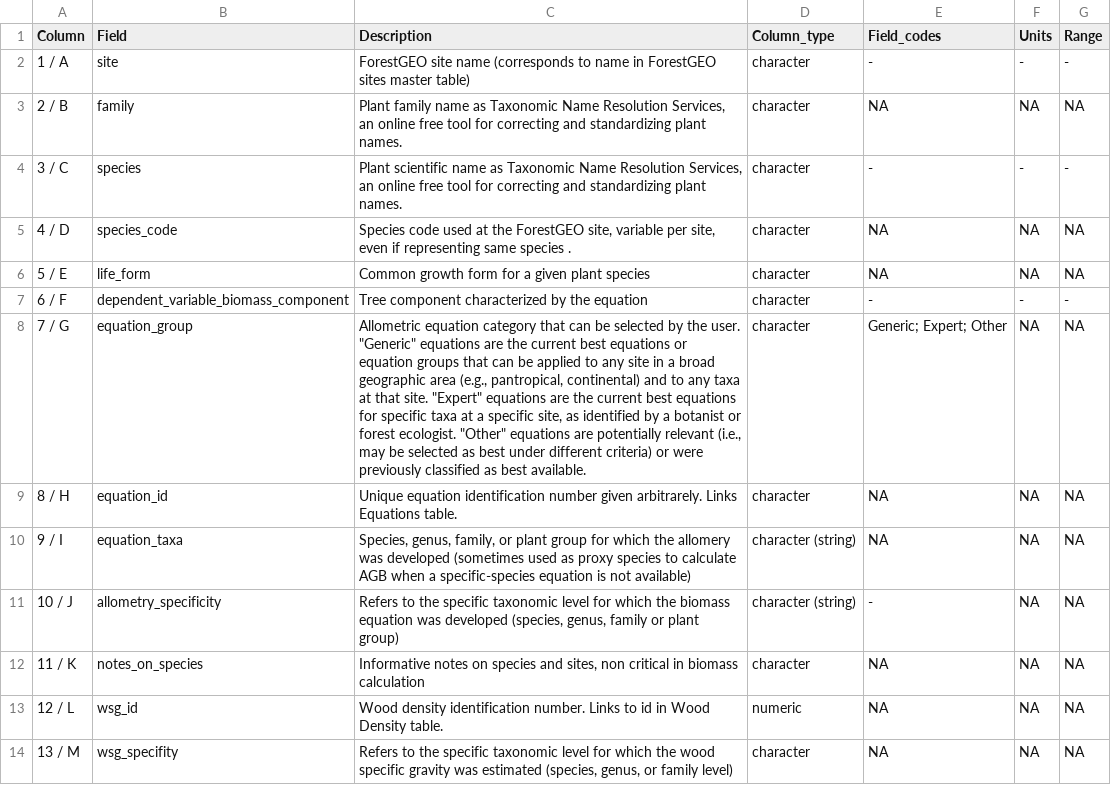
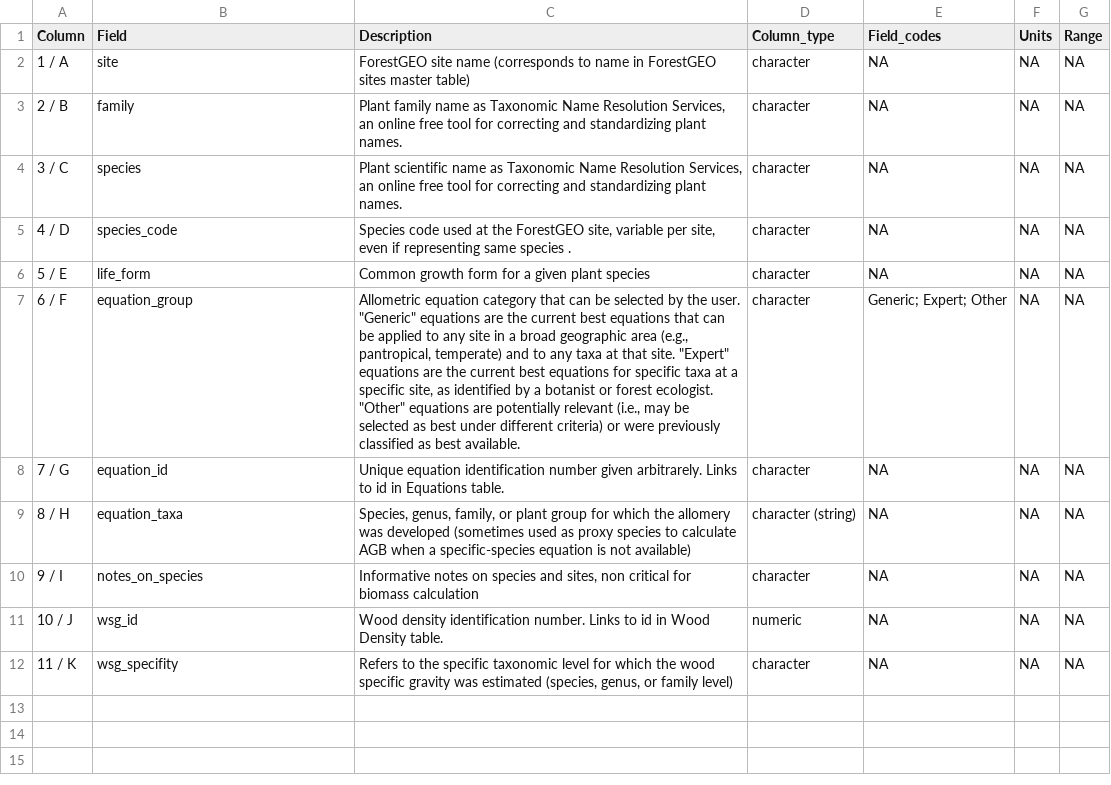
Before and after one commit to ropensci/allodb, a CSV file: data-raw/csv_database/sitespecies_metadata.csv, drawn as a sheet; the diff names each change by its address in the sheet, - before the commit and + after, or states it on an @@ line.

Commit message:
Updated tables

```diff
--- a/data-raw/csv_database/sitespecies_metadata.csv
+++ b/data-raw/csv_database/sitespecies_metadata.csv
-E2 (Field_codes): -
+E2 (Field_codes): NA
-F2 (Units): -
+F2 (Units): NA
-G2 (Range): -
+G2 (Range): NA
-E4 (Field_codes): -
+E4 (Field_codes): NA
-F4 (Units): -
+F4 (Units): NA
-G4 (Range): -
+G4 (Range): NA
-B7 (Field): dependent_variable_biomass_component
+B7 (Field): equation_group
-C7 (Description): Tree component characterized by the equation
+C7 (Description): Allometric equation category that can be selected by the user. "Generic" equations are the current best equations that can be applied to any site in a broad geographic area (e.g., pantropical, temperate) and to any taxa at that site. "Expert" equations are the current best equations for specific taxa at a specific site, as identified by a botanist or forest ecologist. "Other" equations are potentially relevant (i.e., may be selected as best under different criteria) or were previously classified as best available.
-E7 (Field_codes): -
+E7 (Field_codes): Generic; Expert; Other
-F7 (Units): -
+F7 (Units): NA
-G7 (Range): -
+G7 (Range): NA
-B8 (Field): equation_group
+B8 (Field): equation_id
-C8 (Description): Allometric equation category that can be selected by the user. "Generic" equations are the current best equations or equation groups that can be applied to any site in a broad geographic area (e.g., pantropical, continental) and to any taxa at that site. "Expert" equations are the current best equations for specific taxa at a specific site, as identified by a botanist or forest ecologist. "Other" equations are potentially relevant (i.e., may be selected as best under different criteria) or were previously classified as best available.
+C8 (Description): Unique equation identification number given arbitrarely. Links to id in Equations table.
-E8 (Field_codes): Generic; Expert; Other
+E8 (Field_codes): NA
-B9 (Field): equation_id
+B9 (Field): equation_taxa
-C9 (Description): Unique equation identification number given arbitrarely. Links Equations table.
+C9 (Description): Species, genus, family, or plant group for which the allomery was developed (sometimes used as proxy species to calculate AGB when a specific-species equation is not available)
-D9 (Column_type): character
+D9 (Column_type): character (string)
-B10 (Field): equation_taxa
+B10 (Field): notes_on_species
-C10 (Description): Species, genus, family, or plant group for which the allomery was developed (sometimes used as proxy species to calculate AGB when a specific-species equation is not available)
+C10 (Description): Informative notes on species and sites, non critical for biomass calculation
-D10 (Column_type): character (string)
+D10 (Column_type): character
-B11 (Field): allometry_specificity
+B11 (Field): wsg_id
-C11 (Description): Refers to the specific taxonomic level for which the biomass equation was developed (species, genus, family or plant group)
+C11 (Description): Wood density identification number. Links to id in Wood Density table.
-D11 (Column_type): character (string)
+D11 (Column_type): numeric
-E11 (Field_codes): -
+E11 (Field_codes): NA
-B12 (Field): notes_on_species
+B12 (Field): wsg_specifity
-C12 (Description): Informative notes on species and sites, non critical in biomass calculation
+C12 (Description): Refers to the specific taxonomic level for which the wood specific gravity was estimated (species, genus, or family level)
-row 13: 12 / L | wsg_id | Wood density identification number. Links to id in Wood Density table. | numeric | NA | NA | NA
-row 14: 13 / M | wsg_specifity | Refers to the specific taxonomic level for which the wood specific gravity was estimated (species, genus, or family level) | character | NA | NA | NA
```
Also changed, not shown: data-raw/csv_database/equations.csv, data-raw/csv_database/equations_metadata.csv, 1 other file.
